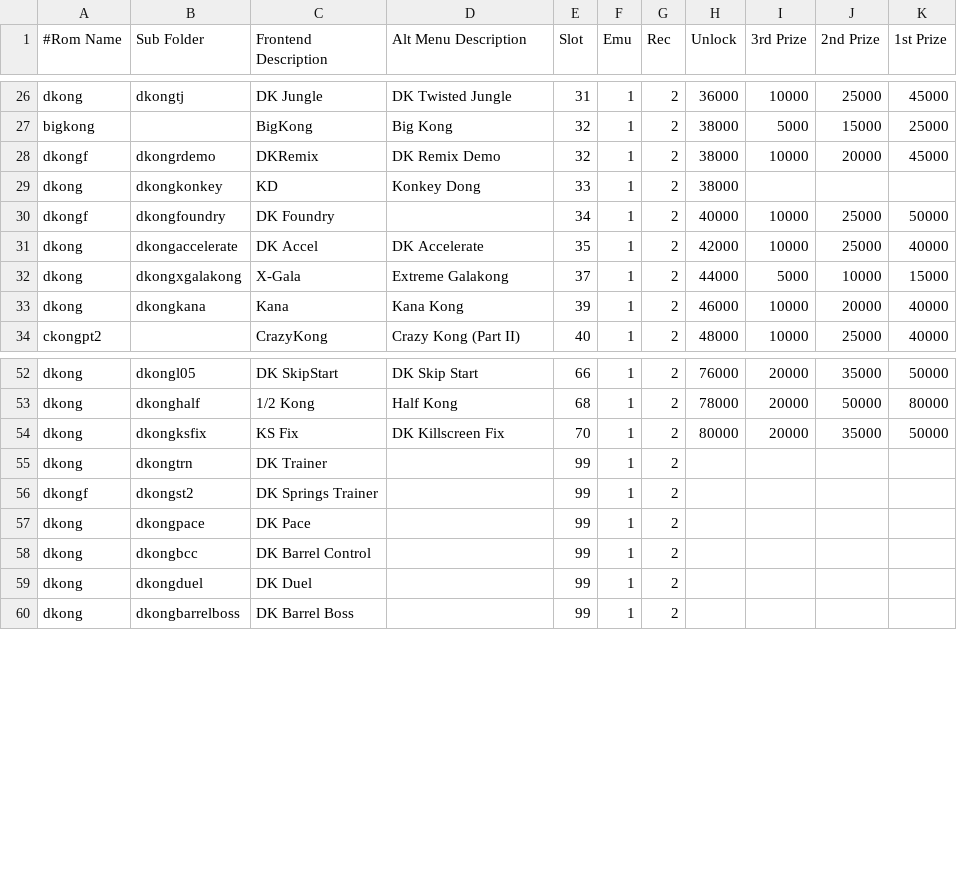
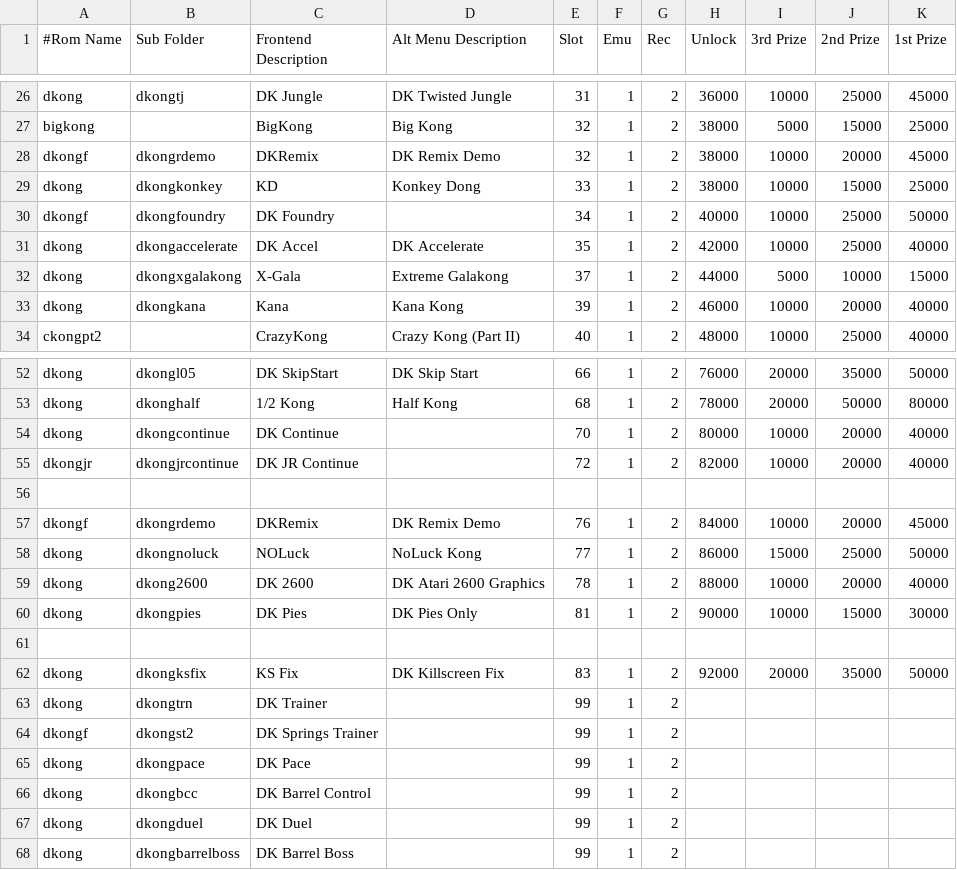
Before and after one commit to 10yard/dkafe, a CSV file: romlist.csv, drawn as a sheet; only a part is shown, gaps mark what is left out.

Commit message:
Add unused games to rivets when default spaces are occupied by optional roms (DKONGJR, DKONG3, BIGKONG, CKONGPT2).  This includes DK Remix, DK2600, DK Pies and NoLuck Kong. Add DK continue and DK JR Continue with plugin, patches, artwork and gametext Update romlist Update about folder screenshots Improve some existing gametexts

```diff
--- a/romlist.csv
+++ b/romlist.csv
@@ -28,3 +28,3 @@ bigkong,,BigKong,Big Kong,32,1,2,38000,5000,15000,25000
 dkongf,dkongrdemo,DKRemix,DK Remix Demo,32,1,2,38000,10000,20000,45000
-dkong,dkongkonkey,KD,Konkey Dong,33,1,2,38000,,,
+dkong,dkongkonkey,KD,Konkey Dong,33,1,2,38000,10000,15000,25000
 dkongf,dkongfoundry,DK Foundry,,34,1,2,40000,10000,25000,50000
@@ -53,3 +53,11 @@ dkong,dkongl05,DK SkipStart,DK Skip Start,66,1,2,76000,20000,35000,50000
 dkong,dkonghalf,1/2 Kong,Half Kong,68,1,2,78000,20000,50000,80000
-dkong,dkongksfix,KS Fix,DK Killscreen Fix,70,1,2,80000,20000,35000,50000
+dkong,dkongcontinue,DK Continue,,70,1,2,80000,10000,20000,40000
+dkongjr,dkongjrcontinue,DK JR Continue,,72,1,2,82000,10000,20000,40000
+,,,,,,,,,,
+dkongf,dkongrdemo,DKRemix,DK Remix Demo,76,1,2,84000,10000,20000,45000
+dkong,dkongnoluck,NOLuck,NoLuck Kong,77,1,2,86000,15000,25000,50000
+dkong,dkong2600,DK 2600,DK Atari 2600 Graphics,78,1,2,88000,10000,20000,40000
+dkong,dkongpies,DK Pies,DK Pies Only,81,1,2,90000,10000,15000,30000
+,,,,,,,,,,
+dkong,dkongksfix,KS Fix,DK Killscreen Fix,83,1,2,92000,20000,35000,50000
 dkong,dkongtrn,DK Trainer,,99,1,2,,,,
```
Also changed, not shown: 22 other files.
